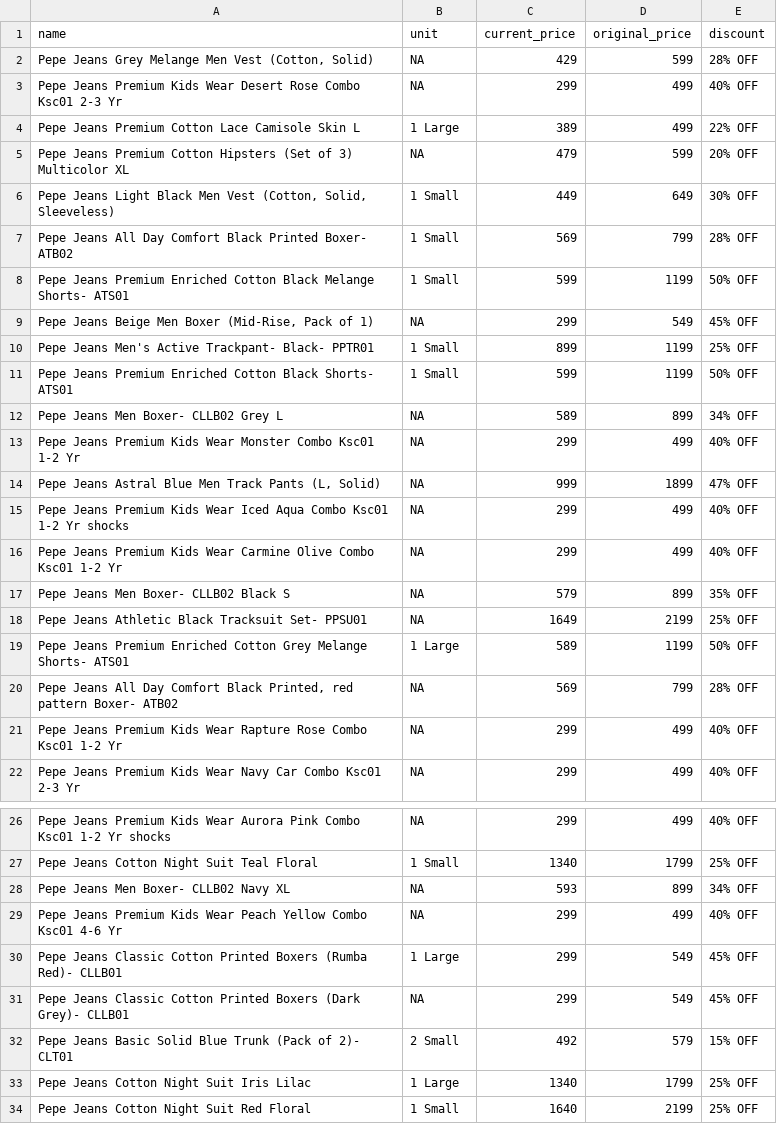
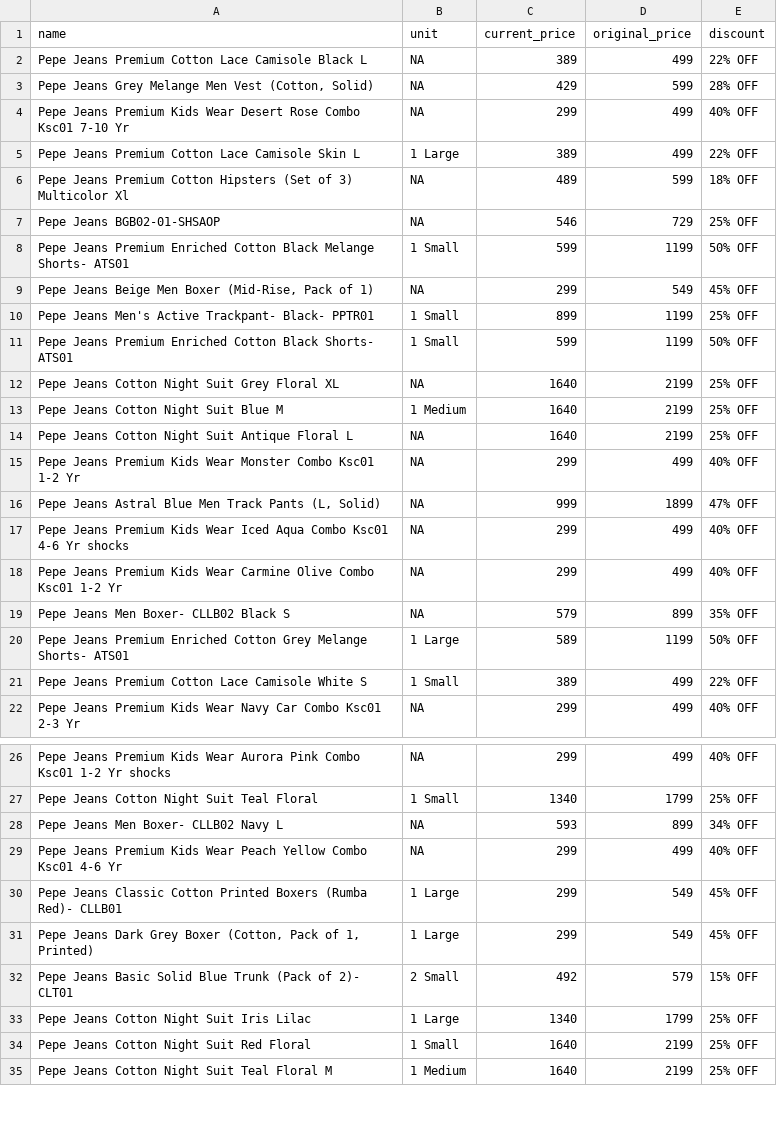
Before and after one commit to Amal-GBL/PricePulse, a CSV file: instamart_data.csv, drawn as a sheet; only a part is shown, gaps mark what is left out; the shorter side is filled out with more unchanged rows; the diff covers the shown part only.

```diff
--- a/instamart_data.csv
+++ b/instamart_data.csv
@@ -1,8 +1,8 @@
 name,unit,current_price,original_price,discount
+Pepe Jeans Premium Cotton Lace Camisole Black L,NA,389,499,22% OFF
 "Pepe Jeans Grey Melange Men Vest (Cotton, Solid)",NA,429,599,28% OFF
-Pepe Jeans Premium Kids Wear Desert Rose Combo Ksc01 2-3 Yr,NA,299,499,40% OFF
+Pepe Jeans Premium Kids Wear Desert Rose Combo Ksc01 7-10 Yr,NA,299,499,40% OFF
 Pepe Jeans Premium Cotton Lace Camisole Skin L,1 Large,389,499,22% OFF
-Pepe Jeans Premium Cotton Hipsters (Set of 3) Multicolor XL,NA,479,599,20% OFF
-"Pepe Jeans Light Black Men Vest (Cotton, Solid, Sleeveless)",1 Small,449,649,30% OFF
-Pepe Jeans All Day Comfort Black Printed Boxer- ATB02,1 Small,569,799,28% OFF
+Pepe Jeans Premium Cotton Hipsters (Set of 3) Multicolor Xl,NA,489,599,18% OFF
+Pepe Jeans BGB02-01-SHSAOP,NA,546,729,25% OFF
 Pepe Jeans Premium Enriched Cotton Black Melange Shorts- ATS01,1 Small,599,1199,50% OFF
@@ -11,12 +11,12 @@ Pepe Jeans Men's Active Trackpant- Black- PPTR01,1 Small,899,1199,25% OFF
 Pepe Jeans Premium Enriched Cotton Black Shorts- ATS01,1 Small,599,1199,50% OFF
-Pepe Jeans Men Boxer- CLLB02 Grey L,NA,589,899,34% OFF
+Pepe Jeans Cotton Night Suit Grey Floral XL,NA,1640,2199,25% OFF
+Pepe Jeans Cotton Night Suit Blue M,1 Medium,1640,2199,25% OFF
+Pepe Jeans Cotton Night Suit Antique Floral L,NA,1640,2199,25% OFF
 Pepe Jeans Premium Kids Wear Monster Combo Ksc01 1-2 Yr,NA,299,499,40% OFF
 "Pepe Jeans Astral Blue Men Track Pants (L, Solid)",NA,999,1899,47% OFF
-Pepe Jeans Premium Kids Wear Iced Aqua Combo Ksc01 1-2 Yr shocks,NA,299,499,40% OFF
+Pepe Jeans Premium Kids Wear Iced Aqua Combo Ksc01 4-6 Yr shocks,NA,299,499,40% OFF
 Pepe Jeans Premium Kids Wear Carmine Olive Combo Ksc01 1-2 Yr,NA,299,499,40% OFF
 Pepe Jeans Men Boxer- CLLB02 Black S,NA,579,899,35% OFF
-Pepe Jeans Athletic Black Tracksuit Set- PPSU01,NA,1649,2199,25% OFF
 Pepe Jeans Premium Enriched Cotton Grey Melange Shorts- ATS01,1 Large,589,1199,50% OFF
-"Pepe Jeans All Day Comfort Black Printed, red pattern Boxer- ATB02",NA,569,799,28% OFF
-Pepe Jeans Premium Kids Wear Rapture Rose Combo Ksc01 1-2 Yr,NA,299,499,40% OFF
+Pepe Jeans Premium Cotton Lace Camisole White S,1 Small,389,499,22% OFF
 Pepe Jeans Premium Kids Wear Navy Car Combo Ksc01 2-3 Yr,NA,299,499,40% OFF
@@ -27,6 +27,6 @@ Pepe Jeans Premium Kids Wear Aurora Pink Combo Ksc01 1-2 Yr shocks,NA,299,499,40
 Pepe Jeans Cotton Night Suit Teal Floral,1 Small,1340,1799,25% OFF
-Pepe Jeans Men Boxer- CLLB02 Navy XL,NA,593,899,34% OFF
+Pepe Jeans Men Boxer- CLLB02 Navy L,NA,593,899,34% OFF
 Pepe Jeans Premium Kids Wear Peach Yellow Combo Ksc01 4-6 Yr,NA,299,499,40% OFF
 Pepe Jeans Classic Cotton Printed Boxers (Rumba Red)- CLLB01,1 Large,299,549,45% OFF
-Pepe Jeans Classic Cotton Printed Boxers (Dark Grey)- CLLB01,NA,299,549,45% OFF
+"Pepe Jeans Dark Grey Boxer (Cotton, Pack of 1, Printed)",1 Large,299,549,45% OFF
 Pepe Jeans Basic Solid Blue Trunk (Pack of 2)- CLT01,2 Small,492,579,15% OFF
```
Also changed, not shown: 4 added rows, 5 removed rows and 1 edited cell elsewhere in this file, 1 other file.
